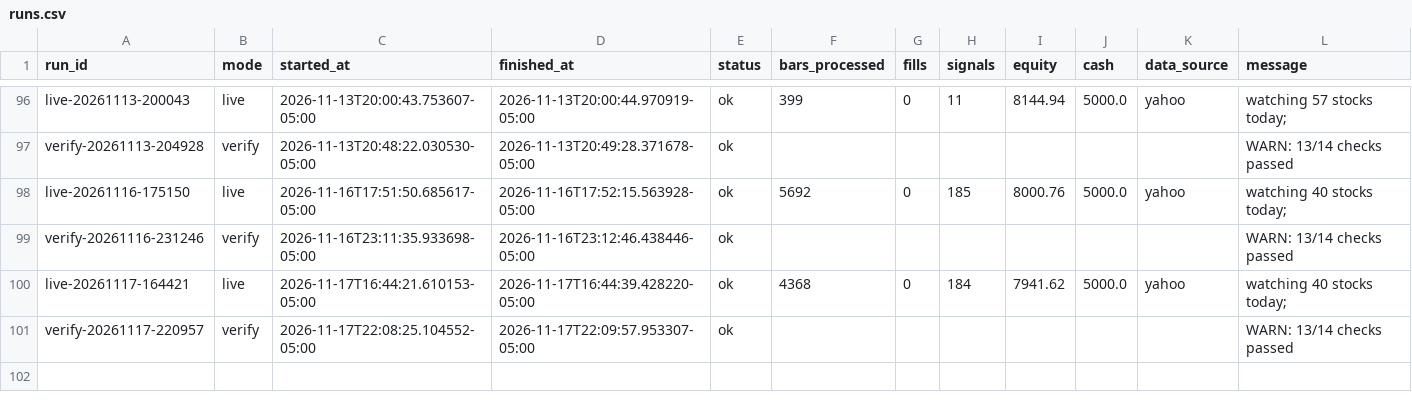
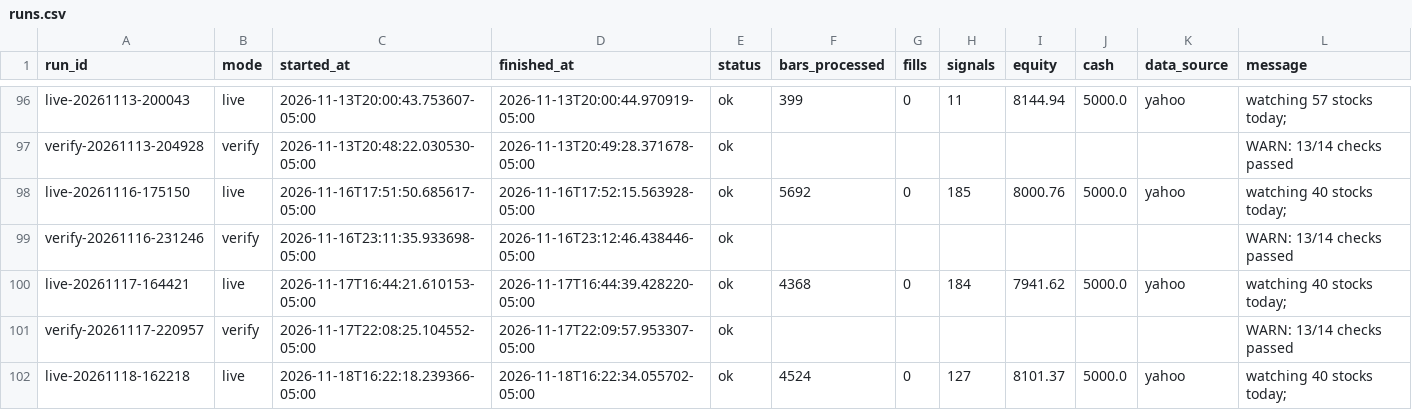
Before and after one commit to PatGuettler/robinhood-trade, a CSV file: runs.csv, drawn as a sheet; only a part is shown, gaps mark what is left out.

```diff
--- a/runs.csv
+++ b/runs.csv
@@ -101 +101,2 @@ live-20261117-164421,live,2026-11-17T16:44:21.610153-05:00,2026-11-17T16:44:39.4
 verify-20261117-220957,verify,2026-11-17T22:08:25.104552-05:00,2026-11-17T22:09:57.953307-05:00,ok,,,,,,,WARN: 13/14 checks passed
+live-20261118-162218,live,2026-11-18T16:22:18.239366-05:00,2026-11-18T16:22:34.055702-05:00,ok,4524,0,127,8101.37,5000.0,yahoo,watching 40 stocks today;
```
Also changed, not shown: candidates.csv, positions.csv, 4 other files.
